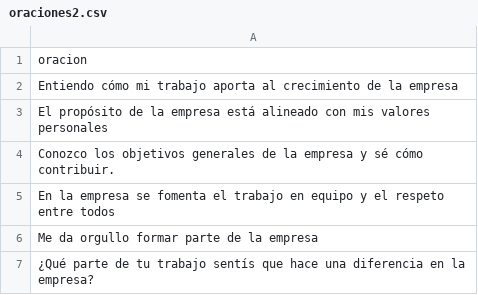
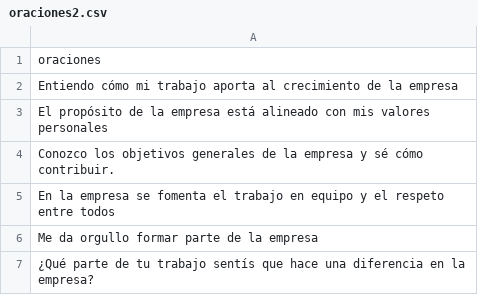
Before and after one commit to guille2506/final, a CSV file: 4/csvfiles/oraciones2.csv, drawn as a sheet.

```diff
--- a/4/csvfiles/oraciones2.csv
+++ b/4/csvfiles/oraciones2.csv
@@ -1,2 +1,2 @@
-oracion
+oraciones
 Entiendo cómo mi trabajo aporta al crecimiento de la empresa
```
Also changed, not shown: 3/csvfiles/oraciones1.csv, 3/csvfiles/oraciones2.csv, 20 other files.
